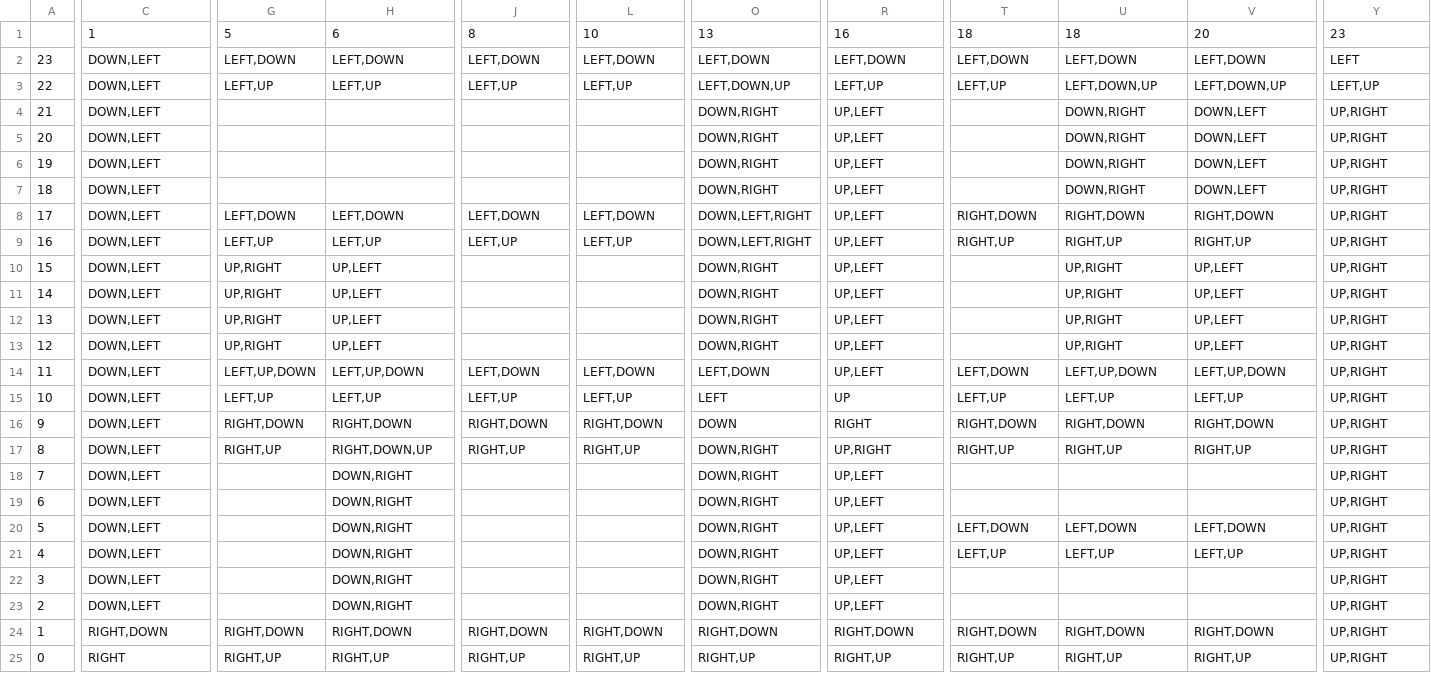
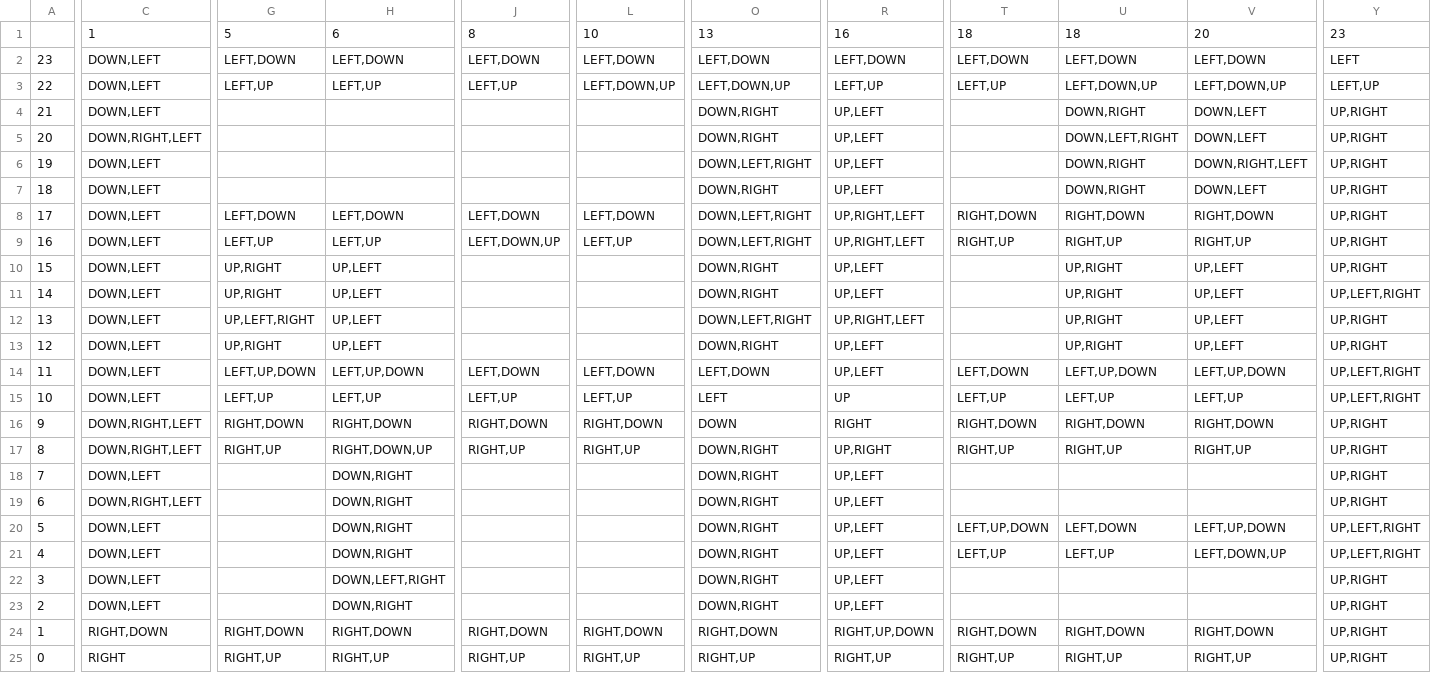
Before and after one commit to MarcoIvn/MESA_ModelyingSystems, a CSV file: Directions - Hoja 1.csv, drawn as a sheet; only a part is shown, gaps mark what is left out; the diff covers the shown part only; the diff names each change by its address in the sheet, - before the commit and + after, or states it on an @@ line.

Commit message:
Directions implemented

```diff
--- a/Directions - Hoja 1.csv
+++ b/Directions - Hoja 1.csv
-L3: LEFT,UP
+L3: LEFT,DOWN,UP
-C5: DOWN,LEFT
+C5: DOWN,RIGHT,LEFT
-U5: DOWN,RIGHT
+U5: DOWN,LEFT,RIGHT
-O6: DOWN,RIGHT
+O6: DOWN,LEFT,RIGHT
-V6: DOWN,LEFT
+V6: DOWN,RIGHT,LEFT
-R8:R9: UP,LEFT
+R8:R9: UP,RIGHT,LEFT
-J9: LEFT,UP
+J9: LEFT,DOWN,UP
-Y11: UP,RIGHT
+Y11: UP,LEFT,RIGHT
-G12: UP,RIGHT
+G12: UP,LEFT,RIGHT
-O12: DOWN,RIGHT
+O12: DOWN,LEFT,RIGHT
-R12: UP,LEFT
+R12: UP,RIGHT,LEFT
-Y14:Y15: UP,RIGHT
+Y14:Y15: UP,LEFT,RIGHT
-C16:C17: DOWN,LEFT
+C16:C17: DOWN,RIGHT,LEFT
-C19: DOWN,LEFT
+C19: DOWN,RIGHT,LEFT
-T20: LEFT,DOWN
+T20: LEFT,UP,DOWN
-V20: LEFT,DOWN
+V20: LEFT,UP,DOWN
-Y20:Y21: UP,RIGHT
+Y20:Y21: UP,LEFT,RIGHT
-V21: LEFT,UP
+V21: LEFT,DOWN,UP
-H22: DOWN,RIGHT
+H22: DOWN,LEFT,RIGHT
-R24: RIGHT,DOWN
+R24: RIGHT,UP,DOWN
```
Also changed, not shown: 2 edited cells elsewhere in this file, 2 other files.
